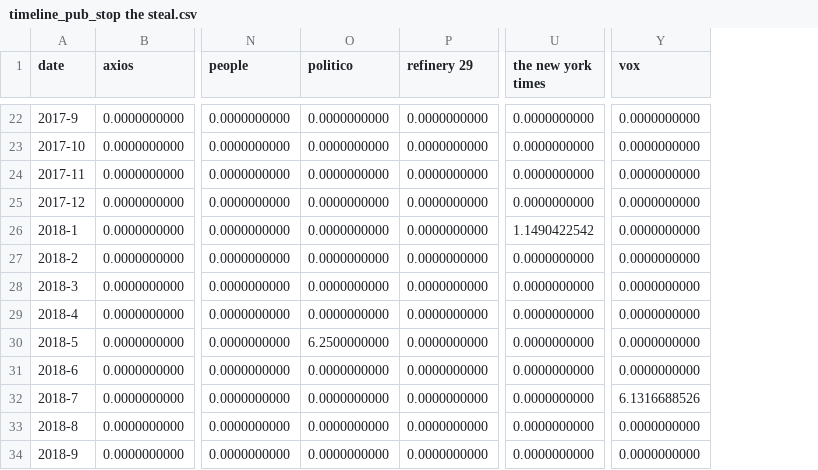
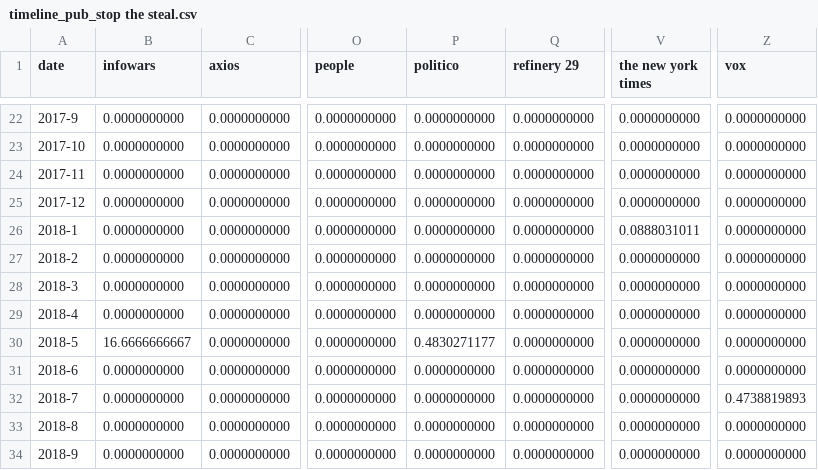
Before and after one commit to com-480-data-visualization/project-2023-ijustvizzed, a CSV file: website/assets/data/timeline_pub_stop the steal.csv, drawn as a sheet; only a part is shown, gaps mark what is left out; addresses are those after the commit; the diff covers the shown part only; the diff names each change by its address in the sheet, - before the commit and + after, or states it on an @@ line.

```diff
--- a/website/assets/data/timeline_pub_stop the steal.csv
+++ b/website/assets/data/timeline_pub_stop the steal.csv
+column B (infowars), rows 22-34: 0.0000000000 | 0.0000000000 | 0.0000000000 | 0.0000000000 | 0.0000000000 | 0.0000000000 | 0.0000000000 | 0.0000000000 | 16.6666666667 | 0.0000000000 | 0.0000000000 | 0.0000000000 | 0.0000000000
-V26 (the new york times): 1.1490422542
+V26 (the new york times): 0.0888031011
-P30 (politico): 6.2500000000
+P30 (politico): 0.4830271177
-Z32 (vox): 6.1316688526
+Z32 (vox): 0.4738819893
```
Also changed, not shown: 20 edited cells elsewhere in this file, website/assets/data/timeline_pub_chemtrails.csv, website/assets/data/timeline_pub_coronavirus.csv, 13 other files.
